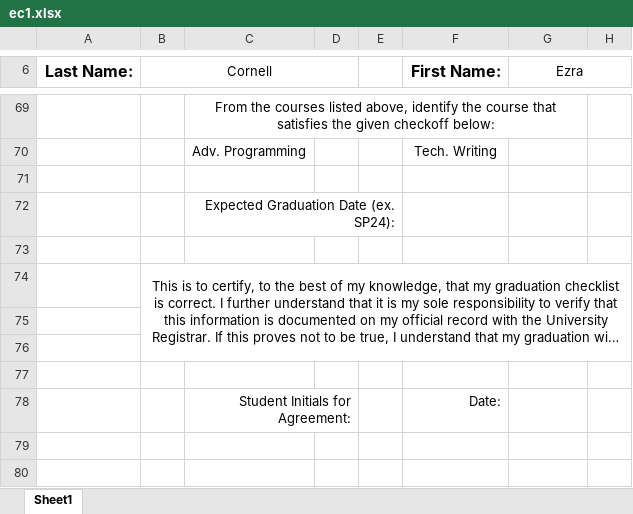
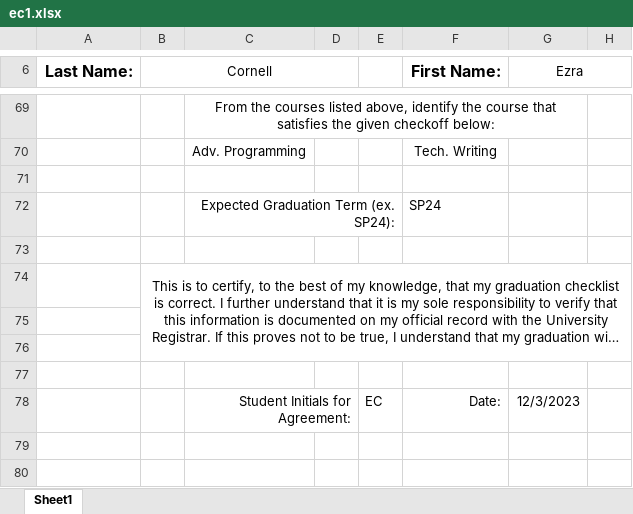
Before and after one commit to Aidan-McNay/ECE_Graduation_Validation, an Excel workbook: test_data/ec1.xlsx, sheet Sheet1, drawn as a sheet; only a part is shown, gaps mark what is left out; long unchanged cells end in …; values as stored, in another font and other column widths than the file's, no borders; charts and pictures not drawn; removed rows and columns are numbered as before the commit, all else as after; the diff names each change by its address in the sheet, - before the commit and + after, or states it on an @@ line.

```diff
--- a/test_data/ec1.xlsx (sheet Sheet1)
+++ b/test_data/ec1.xlsx (sheet Sheet1)
-row 72:  |  | Expected Graduation Date (ex. SP24):
+row 72:  |  | Expected Graduation Term (ex. SP24): |  |  | SP24
-E78: (empty)
+E78: EC
-G78 (Ezra): (empty)
+G78 (Ezra): 12/3/2023
```
Also changed, not shown: test_data/proposed.xlsx, 6 other files.
